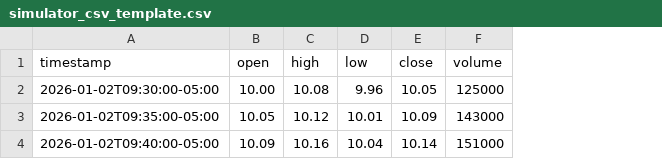
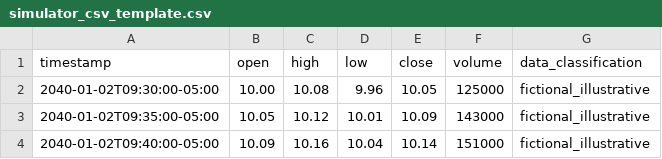
Before and after one commit to cybernexuspublishing/stock-market-from-the-ground-up, a CSV file: data/simulator_csv_template.csv, drawn as a sheet; the diff names each change by its address in the sheet, - before the commit and + after, or states it on an @@ line.

Commit message:
fix(simulator): clearly label downloadable CSV example as original fictional 2040 prices

```diff
--- a/data/simulator_csv_template.csv
+++ b/data/simulator_csv_template.csv
+column G (data_classification), rows 2-4: all fictional_illustrative
-A2 (timestamp): 2026-01-02T09:30:00-05:00
+A2 (timestamp): 2040-01-02T09:30:00-05:00
-A3 (timestamp): 2026-01-02T09:35:00-05:00
+A3 (timestamp): 2040-01-02T09:35:00-05:00
-A4 (timestamp): 2026-01-02T09:40:00-05:00
+A4 (timestamp): 2040-01-02T09:40:00-05:00
```
